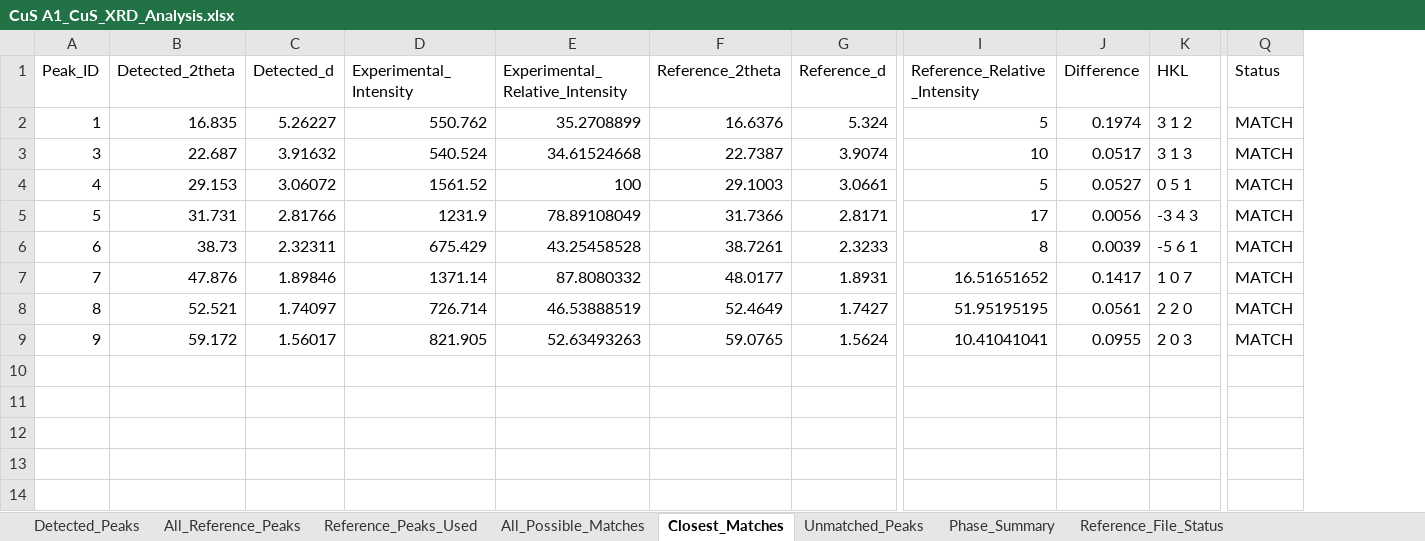
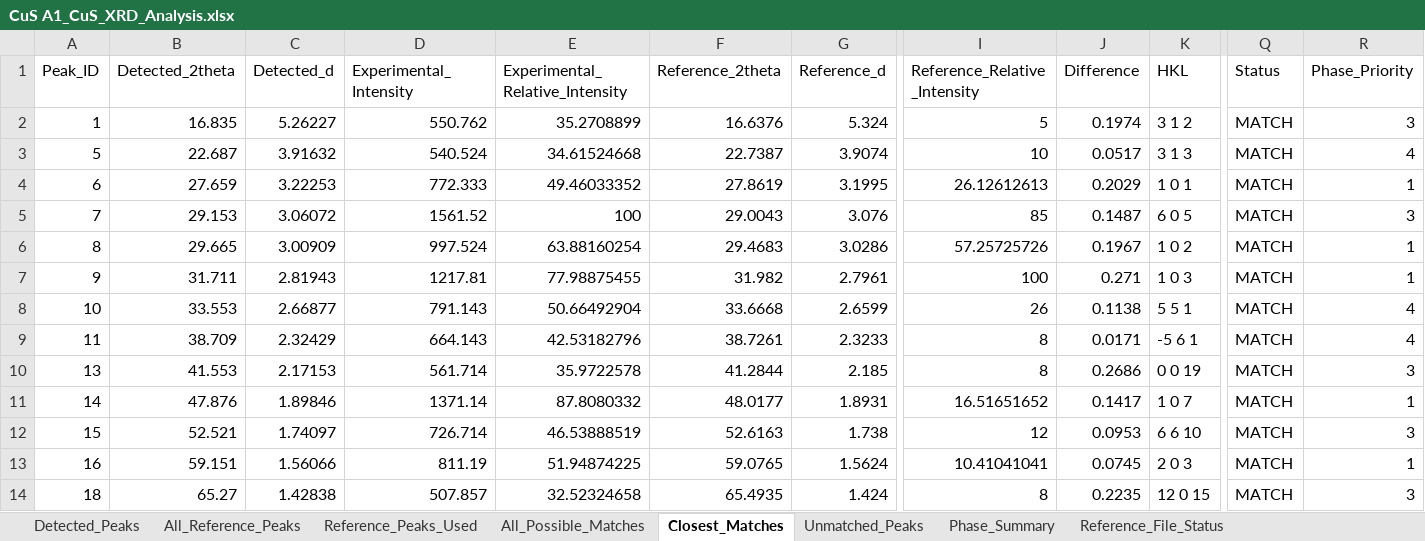
Before and after one commit to m4malavikas-dot/Research_Analytics_Project, an Excel workbook: XRD_Results/CuS A1_CuS_XRD_Analysis.xlsx, sheet Closest_Matches, drawn as a sheet; only a part is shown, gaps mark what is left out; values as stored, in another font and other column widths than the file's, no borders; removed rows and columns are numbered as before the commit, all else as after; rows hold the shown columns only; the diff names each change by its address in the sheet, - before the commit and + after, or states it on an @@ line.

```diff
--- a/XRD_Results/CuS A1_CuS_XRD_Analysis.xlsx (sheet Closest_Matches)
+++ b/XRD_Results/CuS A1_CuS_XRD_Analysis.xlsx (sheet Closest_Matches)
+column R (Phase_Priority), rows 2-3: 3 | 4; row 9: 4; row 11: 1; row 13: 1
-A3 (Peak_ID): 3
+A3 (Peak_ID): 5
-row 4: 4 | 29.153 | 3.06072 | 1561.52 | 100 | 29.1003 | 3.0661 | 5 | 0.0527 | 0 5 1 | MATCH
-row 5: 5 | 31.731 | 2.81766 | 1231.9 | 78.89108049 | 31.7366 | 2.8171 | 17 | 0.0056 | -3 4 3 | MATCH
+row 4: 6 | 27.659 | 3.22253 | 772.333 | 49.46033352 | 27.8619 | 3.1995 | 26.12612613 | 0.2029 | 1 0 1 | MATCH | 1
+row 5: 7 | 29.153 | 3.06072 | 1561.52 | 100 | 29.0043 | 3.076 | 85 | 0.1487 | 6 0 5 | MATCH | 3
+row 6: 8 | 29.665 | 3.00909 | 997.524 | 63.88160254 | 29.4683 | 3.0286 | 57.25725726 | 0.1967 | 1 0 2 | MATCH | 1
+row 7: 9 | 31.711 | 2.81943 | 1217.81 | 77.98875455 | 31.982 | 2.7961 | 100 | 0.271 | 1 0 3 | MATCH | 1
+row 8: 10 | 33.553 | 2.66877 | 791.143 | 50.66492904 | 33.6668 | 2.6599 | 26 | 0.1138 | 5 5 1 | MATCH | 4
-A9 (Peak_ID): 6
+A9 (Peak_ID): 11
-B9 (Detected_2theta): 38.73
+B9 (Detected_2theta): 38.709
-C9 (Detected_d): 2.32311
+C9 (Detected_d): 2.32429
-D9 (Experimental_Intensity): 675.429
+D9 (Experimental_Intensity): 664.143
-E9 (Experimental_Relative_Intensity): 43.25458528
+E9 (Experimental_Relative_Intensity): 42.53182796
-J9 (Difference): 0.0039
+J9 (Difference): 0.0171
+row 10: 13 | 41.553 | 2.17153 | 561.714 | 35.9722578 | 41.2844 | 2.185 | 8 | 0.2686 | 0 0 19 | MATCH | 3
-A11 (Peak_ID): 7
+A11 (Peak_ID): 14
-row 8: 8 | 52.521 | 1.74097 | 726.714 | 46.53888519 | 52.4649 | 1.7427 | 51.95195195 | 0.0561 | 2 2 0 | MATCH
+row 12: 15 | 52.521 | 1.74097 | 726.714 | 46.53888519 | 52.6163 | 1.738 | 12 | 0.0953 | 6 6 10 | MATCH | 3
-A13 (Peak_ID): 9
+A13 (Peak_ID): 16
-B13 (Detected_2theta): 59.172
+B13 (Detected_2theta): 59.151
-C13 (Detected_d): 1.56017
+C13 (Detected_d): 1.56066
-D13 (Experimental_Intensity): 821.905
+D13 (Experimental_Intensity): 811.19
-E13 (Experimental_Relative_Intensity): 52.63493263
+E13 (Experimental_Relative_Intensity): 51.94874225
-J13 (Difference): 0.0955
+J13 (Difference): 0.0745
+row 14: 18 | 65.27 | 1.42838 | 507.857 | 32.52324658 | 65.4935 | 1.424 | 8 | 0.2235 | 12 0 15 | MATCH | 3
```
Also changed, not shown: sheet All_Possible_Matches, sheet Detected_Peaks, sheet Unmatched_Peaks, sheet Phase_Summary, XRD_Results/CuS B1_CuS_XRD_Analysis.xlsx, XRD_Results/CuS B2_CuS_XRD_Analysis.xlsx, 3 other files.
